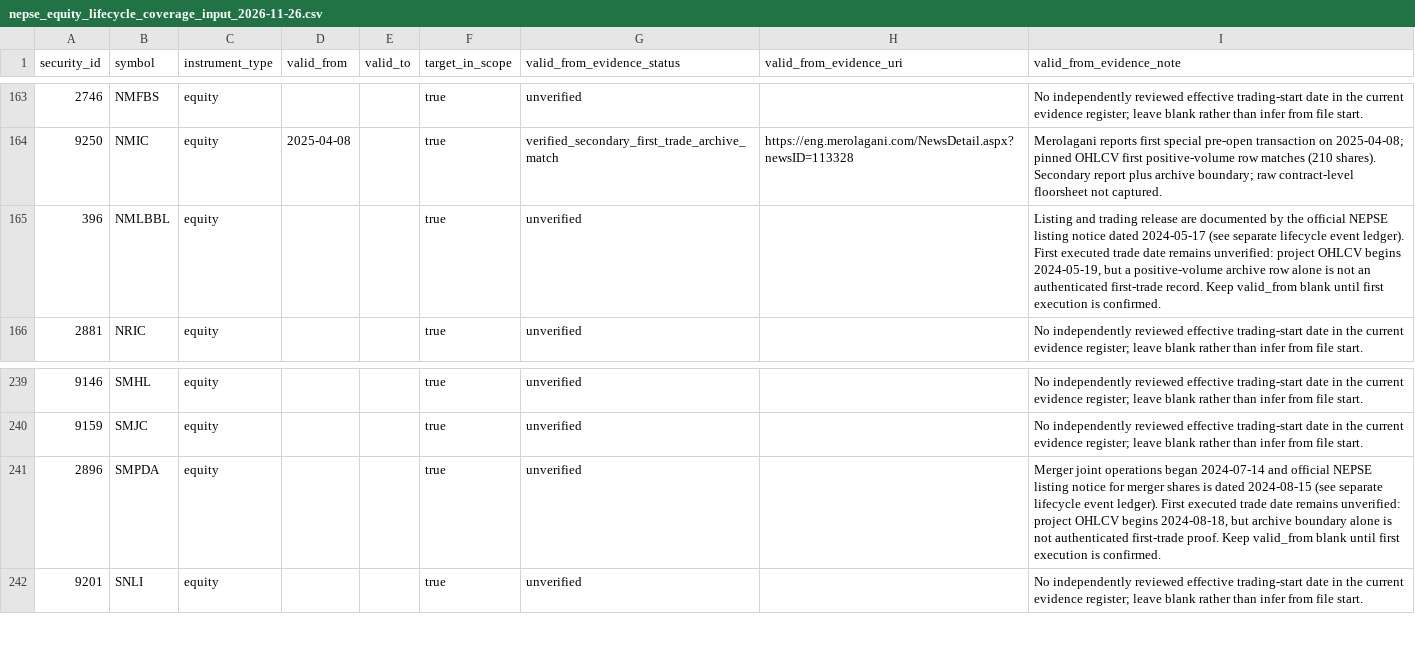
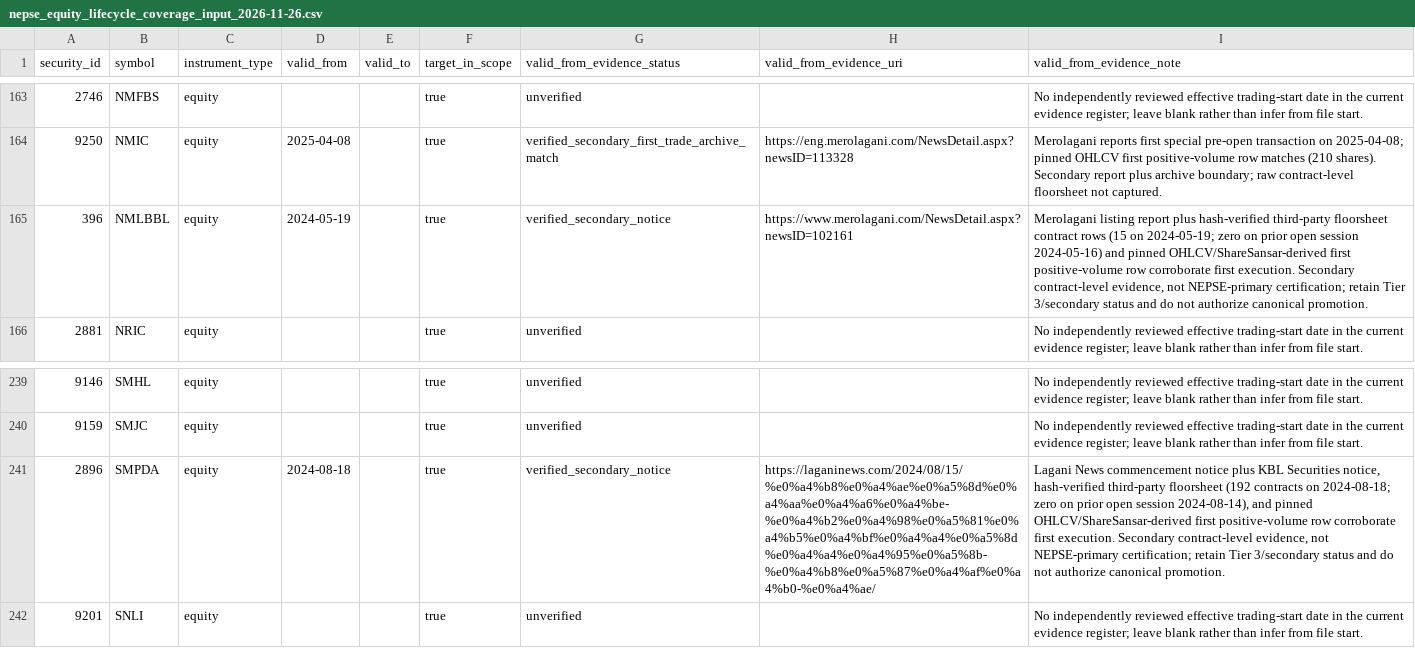
Before and after one commit to jaljala044/nepse-elite-ai-scanner-pro, a CSV file: data/reference/nepse_equity_lifecycle_coverage_input_2026-11-26.csv, drawn as a sheet; only a part is shown, gaps mark what is left out; the diff names each change by its address in the sheet, - before the commit and + after, or states it on an @@ line.

Commit message:
P4.11.4: record secondary first-trade dates for NMLBBL and SMPDA

```diff
--- a/data/reference/nepse_equity_lifecycle_coverage_input_2026-11-26.csv
+++ b/data/reference/nepse_equity_lifecycle_coverage_input_2026-11-26.csv
-D165 (valid_from): (empty)
+D165 (valid_from): 2024-05-19
-G165 (valid_from_evidence_status): unverified
+G165 (valid_from_evidence_status): verified_secondary_notice
-H165 (valid_from_evidence_uri): (empty)
+H165 (valid_from_evidence_uri): https://www.merolagani.com/NewsDetail.aspx?newsID=102161
-I165 (valid_from_evidence_note): Listing and trading release are documented by the official NEPSE listing notice dated 2024-05-17 (see separate lifecycle event ledger). First executed trade date remains unverified: project OHLCV begins 2024-05-19, but a positive-volume archive row alone is not an authenticated first-trade record. Keep valid_from blank until first execution is confirmed.
+I165 (valid_from_evidence_note): Merolagani listing report plus hash-verified third-party floorsheet contract rows (15 on 2024-05-19; zero on prior open session 2024-05-16) and pinned OHLCV/ShareSansar-derived first positive-volume row corroborate first execution. Secondary contract-level evidence, not NEPSE-primary certification; retain Tier 3/secondary status and do not authorize canonical promotion.
-D241 (valid_from): (empty)
+D241 (valid_from): 2024-08-18
-G241 (valid_from_evidence_status): unverified
+G241 (valid_from_evidence_status): verified_secondary_notice
-H241 (valid_from_evidence_uri): (empty)
+H241 (valid_from_evidence_uri): https://laganinews.com/2024/08/15/%e0%a4%b8%e0%a4%ae%e0%a5%8d%e0%a4%aa%e0%a4%a6%e0%a4%be-%e0%a4%b2%e0%a4%98%e0%a5%81%e0%a4%b5%e0%a4%bf%e0%a4%a4%e0%a5%8d%e0%a4%a4%e0%a4%95%e0%a5%8b-%e0%a4%b8%e0%a5%87%e0%a4%af%e0%a4%b0-%e0%a4%ae/
-I241 (valid_from_evidence_note): Merger joint operations began 2024-07-14 and official NEPSE listing notice for merger shares is dated 2024-08-15 (see separate lifecycle event ledger). First executed trade date remains unverified: project OHLCV begins 2024-08-18, but archive boundary alone is not authenticated first-trade proof. Keep valid_from blank until first execution is confirmed.
+I241 (valid_from_evidence_note): Lagani News commencement notice plus KBL Securities notice, hash-verified third-party floorsheet (192 contracts on 2024-08-18; zero on prior open session 2024-08-14), and pinned OHLCV/ShareSansar-derived first positive-volume row corroborate first execution. Secondary contract-level evidence, not NEPSE-primary certification; retain Tier 3/secondary status and do not authorize canonical promotion.
```
